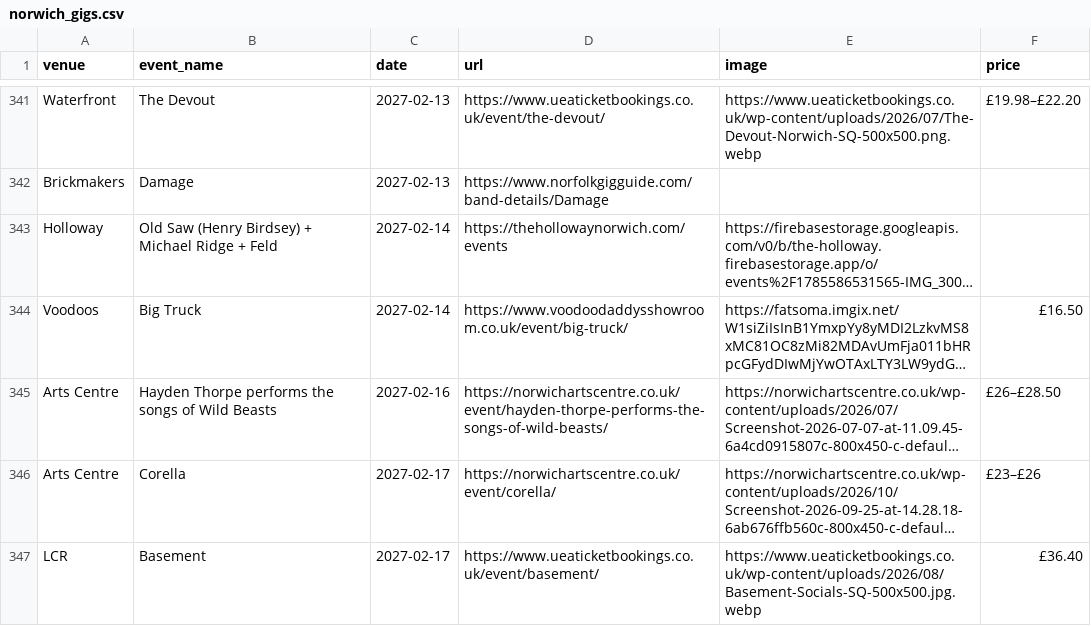
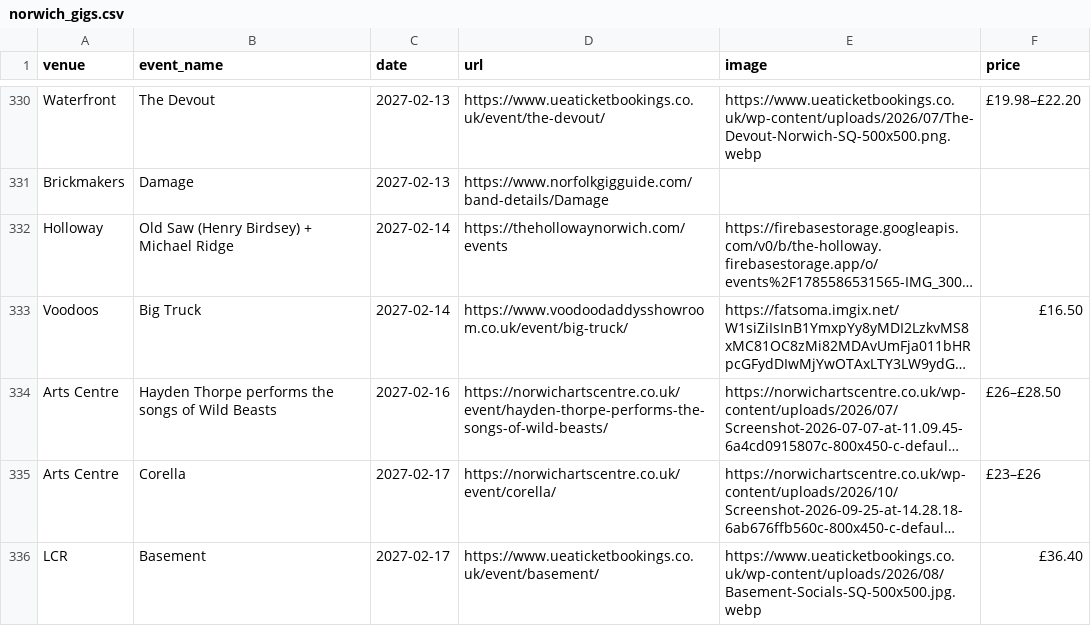
Before and after one commit to nathankjw/GigsNorwich-scraper, a CSV file: scraped_data/norwich_gigs.csv, drawn as a sheet; only a part is shown, gaps mark what is left out; long unchanged cells end in …; addresses are those after the commit; the diff covers the shown part only; the diff names each change by its address in the sheet, - before the commit and + after, or states it on an @@ line.

```diff
--- a/scraped_data/norwich_gigs.csv
+++ b/scraped_data/norwich_gigs.csv
-B332 (event_name): Old Saw (Henry Birdsey) + Michael Ridge + Feld
+B332 (event_name): Old Saw (Henry Birdsey) + Michael Ridge
```
Also changed, not shown: 1 added row, 11 removed rows and 1 moved row elsewhere in this file, scraped_data/norwich_gigs_flat.csv, 4 other files.
